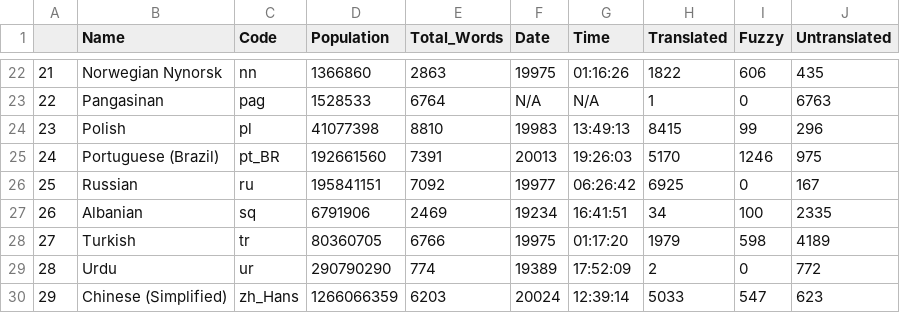
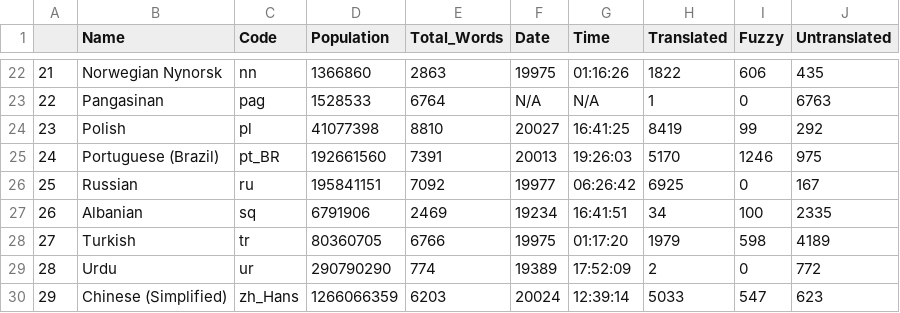
Before and after one commit to shrish-shete20/weblate, a CSV file: Language Statisitics/Language_Statistics_new.csv, drawn as a sheet; only a part is shown, gaps mark what is left out.

Commit message:
Updated language Csv

```diff
--- a/Language Statisitics/Language_Statistics_new.csv
+++ b/Language Statisitics/Language_Statistics_new.csv
@@ -23,3 +23,3 @@
 "22","Pangasinan","pag",1528533,6764,"N/A","N/A",1,0,6763
-"23","Polish","pl",41077398,8810,"19983","13:49:13",8415,99,296
+"23","Polish","pl",41077398,8810,"20027","16:41:25",8419,99,292
 "24","Portuguese (Brazil)","pt_BR",192661560,7391,"20013","19:26:03",5170,1246,975
```
